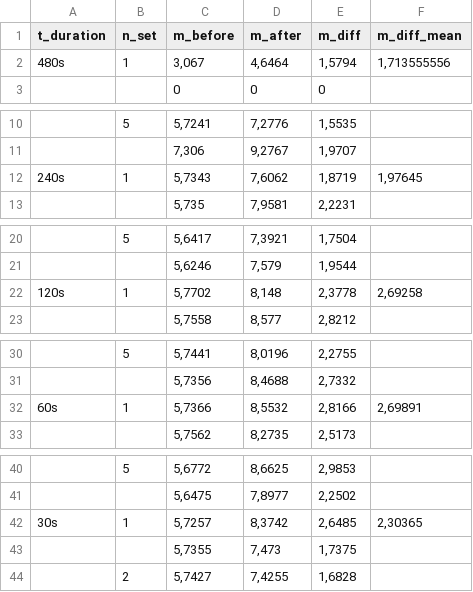
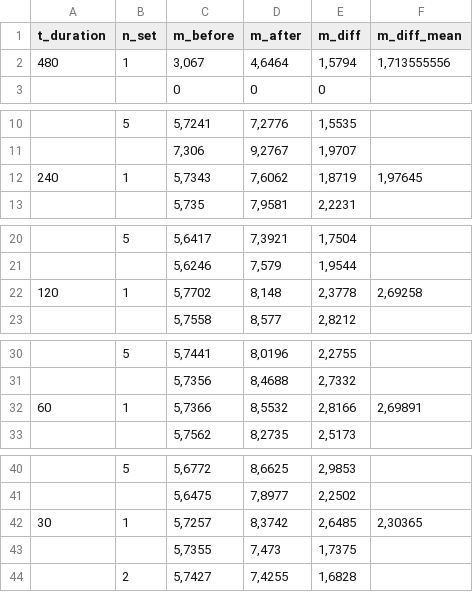
Before and after one commit to NilsTettschlag/drysense-2025_2026, a CSV file: data/OCEAN/protocoll_dryness/Versuche_OCEAN_2025_11_21_u_12_1_u_12_17_dryness_protocoll.csv, drawn as a sheet; only a part is shown, gaps mark what is left out; the diff covers the shown part only.

Commit message:
Chnage main and m_data: added calculation of mean data for each tested parameter

```diff
--- a/data/OCEAN/protocoll_dryness/Versuche_OCEAN_2025_11_21_u_12_1_u_12_17_dryness_protocoll.csv
+++ b/data/OCEAN/protocoll_dryness/Versuche_OCEAN_2025_11_21_u_12_1_u_12_17_dryness_protocoll.csv
@@ -1,3 +1,3 @@
 t_duration;n_set;m_before;m_after;m_diff;m_diff_mean
-480s;1;3,067;4,6464;1,5794;1,713555556
+480;1;3,067;4,6464;1,5794;1,713555556
 ;;0;0;0;
@@ -11,3 +11,3 @@ t_duration;n_set;m_before;m_after;m_diff;m_diff_mean
 ;;7,306;9,2767;1,9707;
-240s;1;5,7343;7,6062;1,8719;1,97645
+240;1;5,7343;7,6062;1,8719;1,97645
 ;;5,735;7,9581;2,2231;
@@ -21,3 +21,3 @@ t_duration;n_set;m_before;m_after;m_diff;m_diff_mean
 ;;5,6246;7,579;1,9544;
-120s;1;5,7702;8,148;2,3778;2,69258
+120;1;5,7702;8,148;2,3778;2,69258
 ;;5,7558;8,577;2,8212;
@@ -31,3 +31,3 @@ t_duration;n_set;m_before;m_after;m_diff;m_diff_mean
 ;;5,7356;8,4688;2,7332;
-60s;1;5,7366;8,5532;2,8166;2,69891
+60;1;5,7366;8,5532;2,8166;2,69891
 ;;5,7562;8,2735;2,5173;
@@ -41,3 +41,3 @@ t_duration;n_set;m_before;m_after;m_diff;m_diff_mean
 ;;5,6475;7,8977;2,2502;
-30s;1;5,7257;8,3742;2,6485;2,30365
+30;1;5,7257;8,3742;2,6485;2,30365
 ;;5,7355;7,473;1,7375;
```
Also changed, not shown: 1 edited cell elsewhere in this file, 8 other files.
